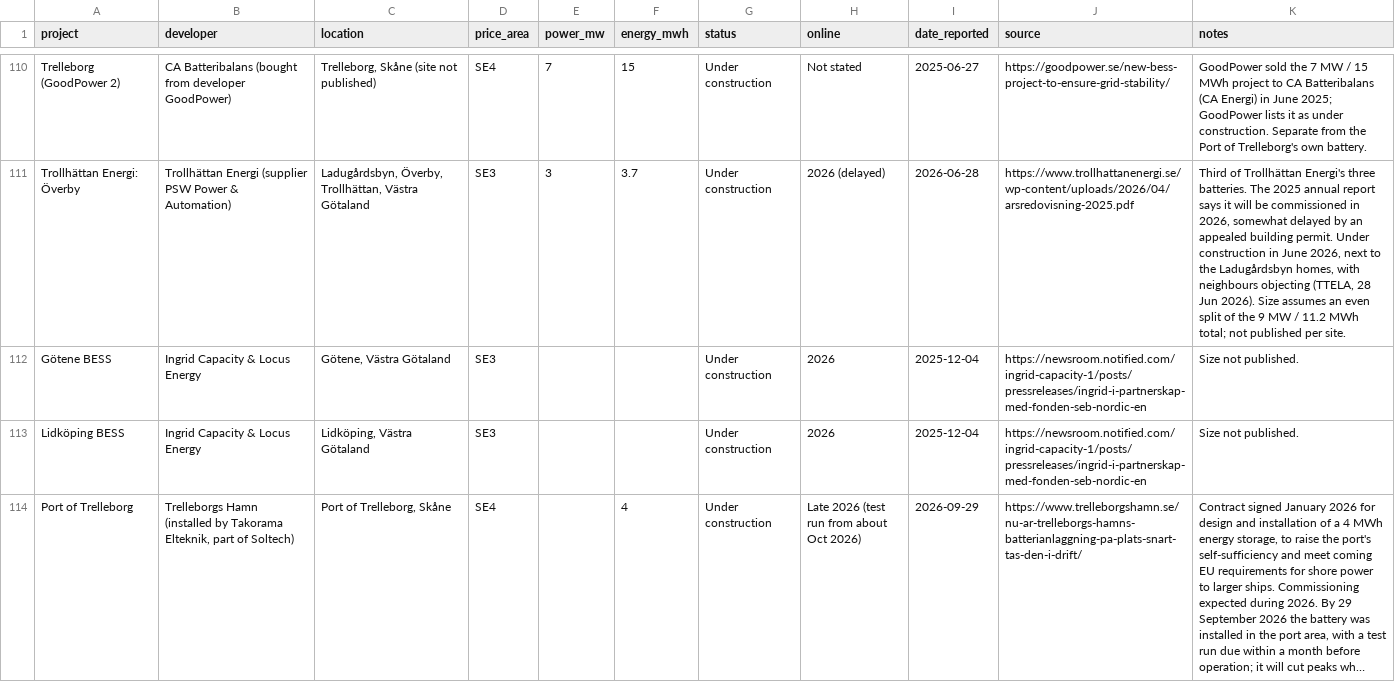
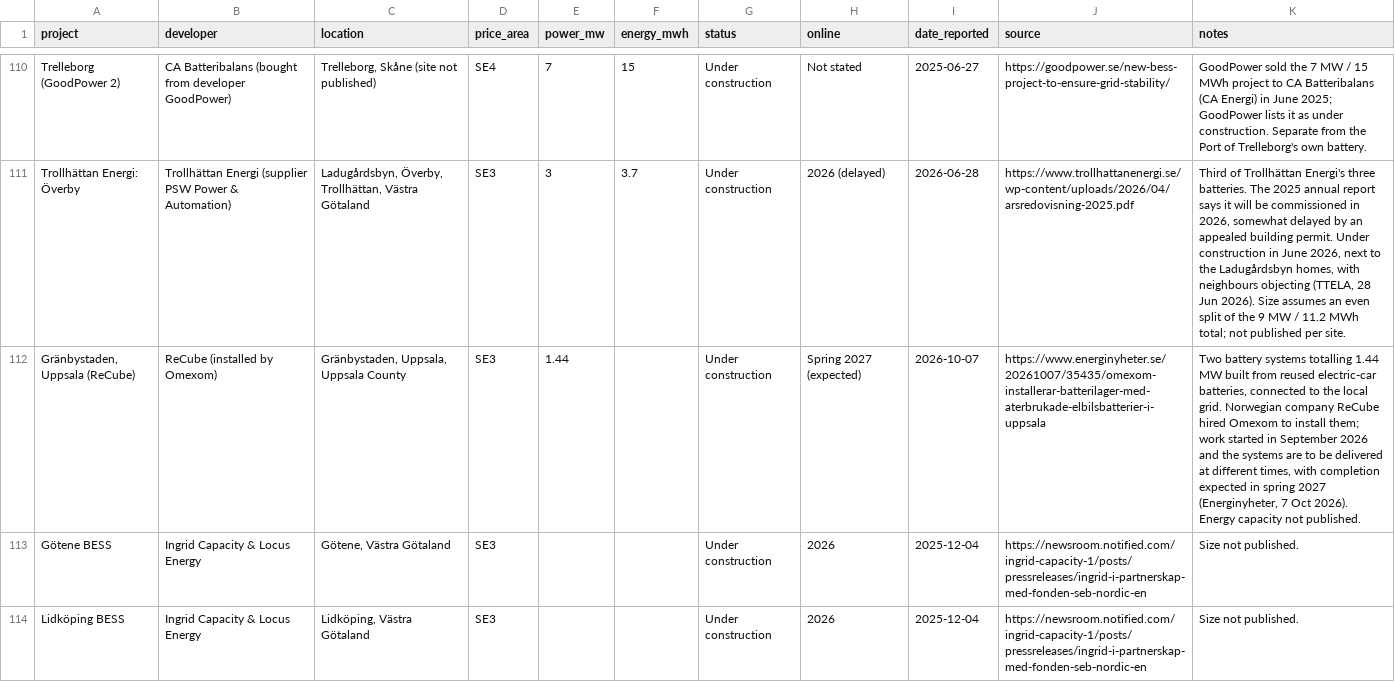
Before and after one commit to andreasn/batterier, a CSV file: data/projects.csv, drawn as a sheet; only a part is shown, gaps mark what is left out; the shorter side is filled out with more unchanged rows; long unchanged cells end in …; the diff covers the shown part only; the diff names each change by its address in the sheet, - before the commit and + after, or states it on an @@ line.

```diff
--- a/data/projects.csv
+++ b/data/projects.csv
+row 112: Gränbystaden, Uppsala (ReCube) | ReCube (installed by Omexom) | Gränbystaden, Uppsala, Uppsala County | SE3 | 1.44 |  | Under construction | Spring 2027 (expected) | 2026-10-07 | https://www.energinyheter.se/20261007/35435/omexom-installerar-batterilager-med-aterbrukade-elbilsbatterier-i-uppsala | Two battery systems totalling 1.44 MW built from reused electric-car batteries, connected to the local grid. Norwegian company ReCube hired Omexom to install them; work started in September 2026 and the systems are to be delivered at different times, with completion expected in spring 2027 (Energinyheter, 7 Oct 2026). Energy capacity not published.
```
Also changed, not shown: 2 added rows elsewhere in this file, 2 other files.
